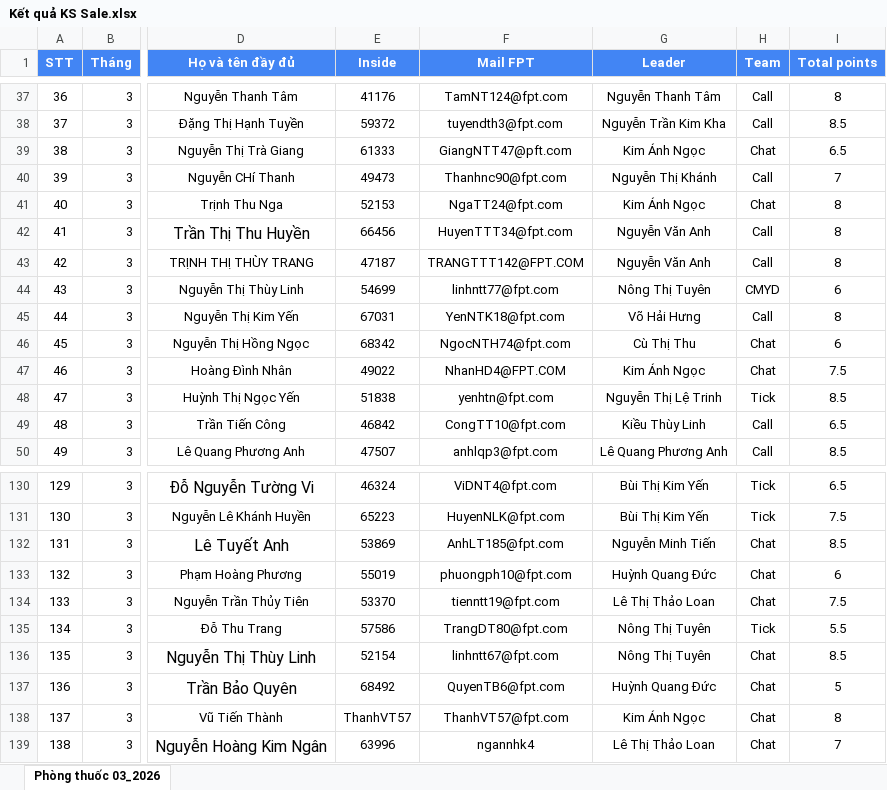
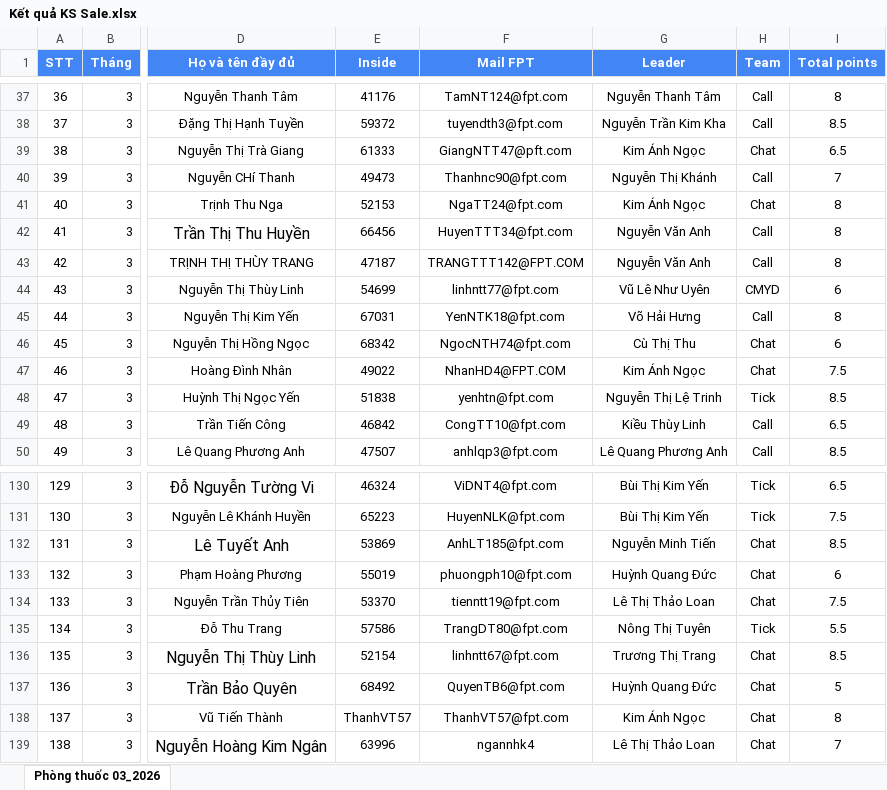
Before and after one commit to Pnh991997/dashboard-ks-sale, an Excel workbook: Kết quả KS Sale.xlsx, sheet Phòng thuốc 03_2026, drawn as a sheet; only a part is shown, gaps mark what is left out; values as stored, in another font and other column widths than the file's, no borders; the diff names each change by its address in the sheet, - before the commit and + after, or states it on an @@ line.

Commit message:
Add files via upload

```diff
--- a/Kết quả KS Sale.xlsx (sheet Phòng thuốc 03_2026)
+++ b/Kết quả KS Sale.xlsx (sheet Phòng thuốc 03_2026)
-G44 (Leader): Nông Thị Tuyên
+G44 (Leader): Vũ Lê Như Uyên
-G136 (Leader): Nông Thị Tuyên
+G136 (Leader): Trương Thị Trang
```
